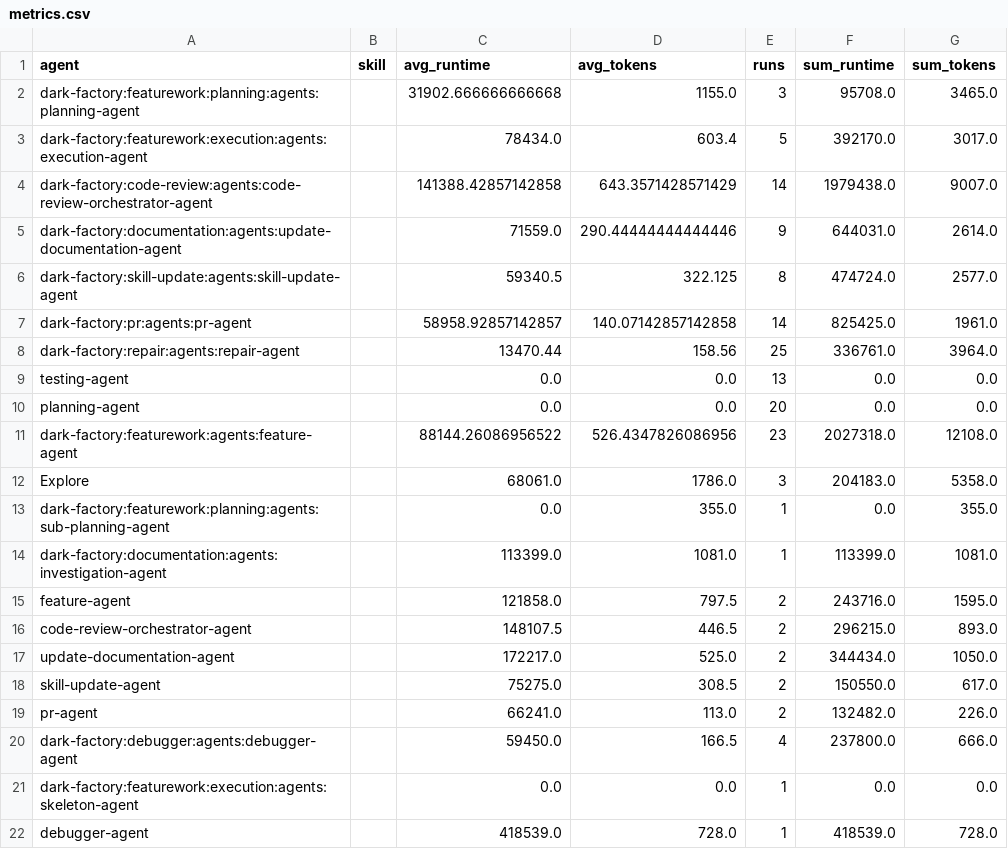
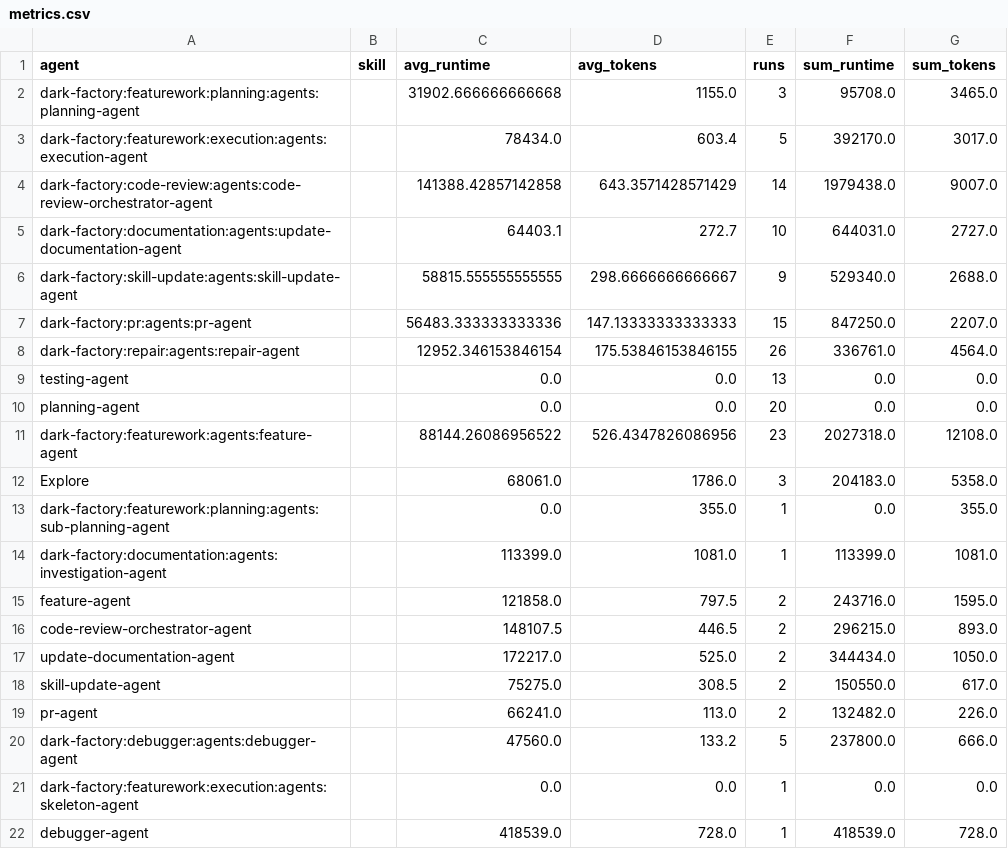
Before and after one commit to lewibs/dark-factory, a CSV file: metrics.csv, drawn as a sheet.

Commit message:
chore: update metrics.csv

```diff
--- a/metrics.csv
+++ b/metrics.csv
@@ -4,6 +4,6 @@ dark-factory:featurework:execution:agents:execution-agent,,78434.0,603.4,5,39217
 dark-factory:code-review:agents:code-review-orchestrator-agent,,141388.42857142858,643.3571428571429,14,1979438.0,9007.0
-dark-factory:documentation:agents:update-documentation-agent,,71559.0,290.44444444444446,9,644031.0,2614.0
-dark-factory:skill-update:agents:skill-update-agent,,59340.5,322.125,8,474724.0,2577.0
-dark-factory:pr:agents:pr-agent,,58958.92857142857,140.07142857142858,14,825425.0,1961.0
-dark-factory:repair:agents:repair-agent,,13470.44,158.56,25,336761.0,3964.0
+dark-factory:documentation:agents:update-documentation-agent,,64403.1,272.7,10,644031.0,2727.0
+dark-factory:skill-update:agents:skill-update-agent,,58815.555555555555,298.6666666666667,9,529340.0,2688.0
+dark-factory:pr:agents:pr-agent,,56483.333333333336,147.13333333333333,15,847250.0,2207.0
+dark-factory:repair:agents:repair-agent,,12952.346153846154,175.53846153846155,26,336761.0,4564.0
 testing-agent,,0.0,0.0,13,0.0,0.0
@@ -19,3 +19,3 @@ skill-update-agent,,75275.0,308.5,2,150550.0,617.0
 pr-agent,,66241.0,113.0,2,132482.0,226.0
-dark-factory:debugger:agents:debugger-agent,,59450.0,166.5,4,237800.0,666.0
+dark-factory:debugger:agents:debugger-agent,,47560.0,133.2,5,237800.0,666.0
 dark-factory:featurework:execution:agents:skeleton-agent,,0.0,0.0,1,0.0,0.0
```
